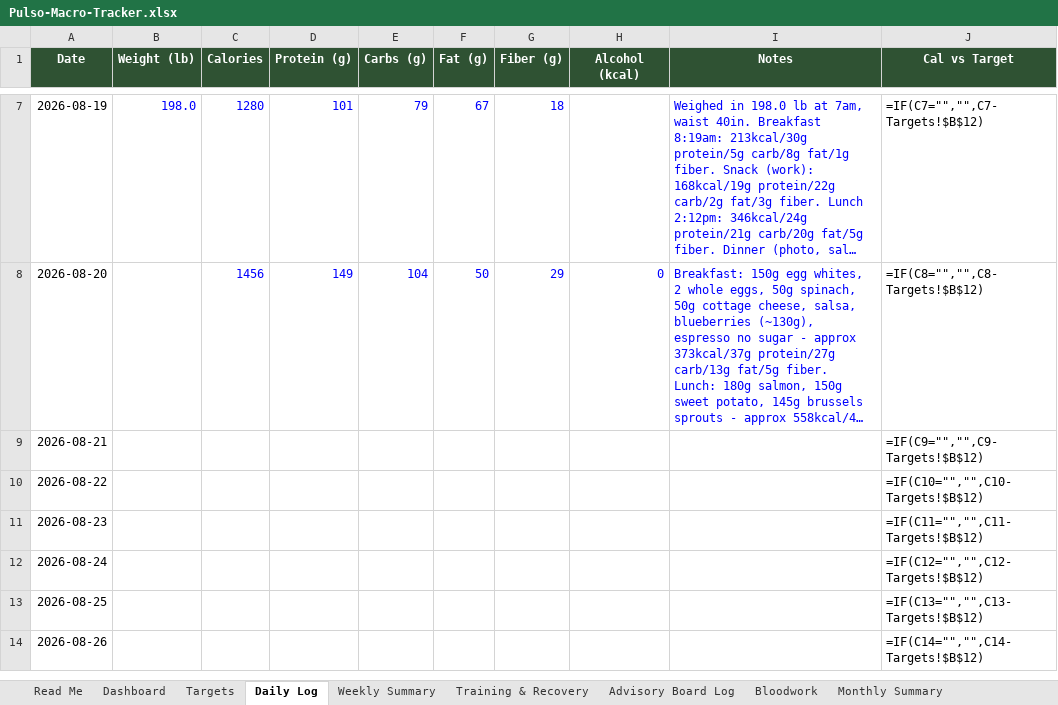
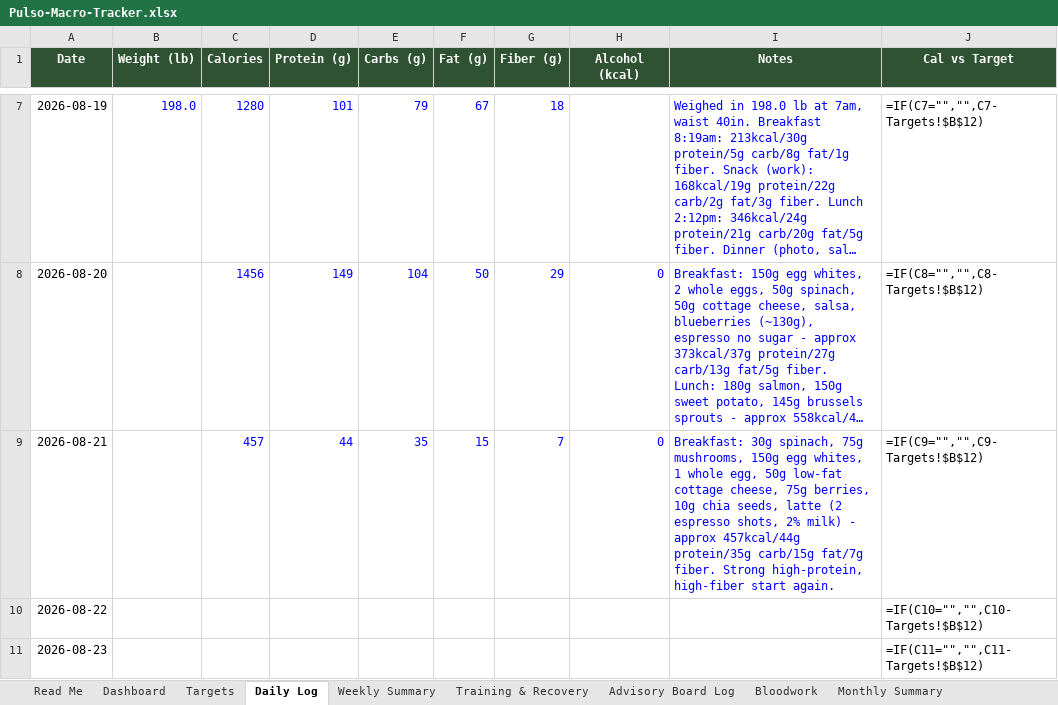
Before and after one commit to robertoyanezjr/Pulso, an Excel workbook: coach/Pulso-Macro-Tracker.xlsx, sheet Daily Log, drawn as a sheet; only a part is shown, gaps mark what is left out; the shorter side is filled out with more unchanged rows; long unchanged cells end in …; values as stored, in another font and other column widths than the file's, no borders; formulas without a stored value are shown as written; the diff names each change by its address in the sheet, - before the commit and + after, or states it on an @@ line.

```diff
--- a/coach/Pulso-Macro-Tracker.xlsx (sheet Daily Log)
+++ b/coach/Pulso-Macro-Tracker.xlsx (sheet Daily Log)
-C9 (Calories): (empty)
+C9 (Calories): 457
-D9 (Protein (g)): (empty)
+D9 (Protein (g)): 44
-E9 (Carbs (g)): (empty)
+E9 (Carbs (g)): 35
-F9 (Fat (g)): (empty)
+F9 (Fat (g)): 15
-G9 (Fiber (g)): (empty)
+G9 (Fiber (g)): 7
-H9 (Alcohol (kcal)): (empty)
+H9 (Alcohol (kcal)): 0
-I9 (Notes): (empty)
+I9 (Notes): Breakfast: 30g spinach, 75g mushrooms, 150g egg whites, 1 whole egg, 50g low-fat cottage cheese, 75g berries, 10g chia seeds, latte (2 espresso shots, 2% milk) - approx 457kcal/44g protein/35g carb/15g fat/7g fiber. Strong high-protein, high-fiber start again.
```
